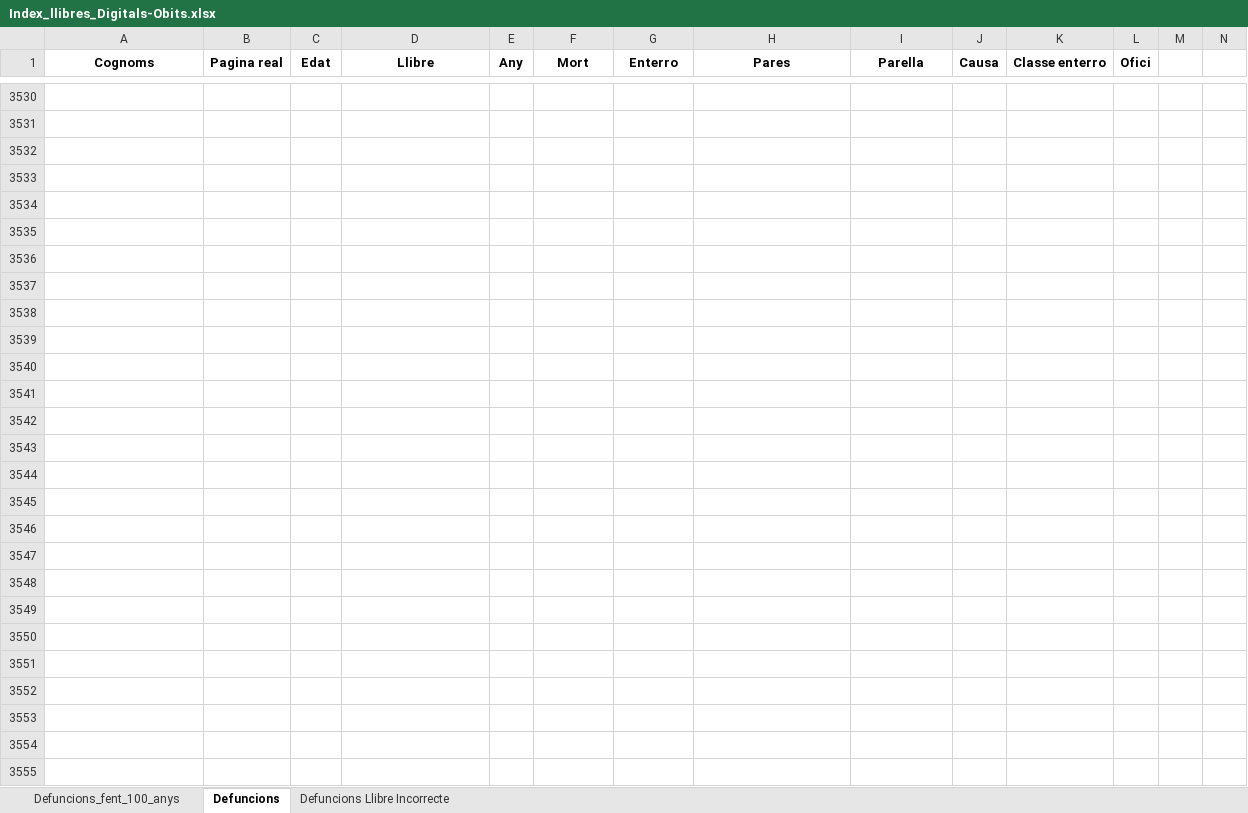
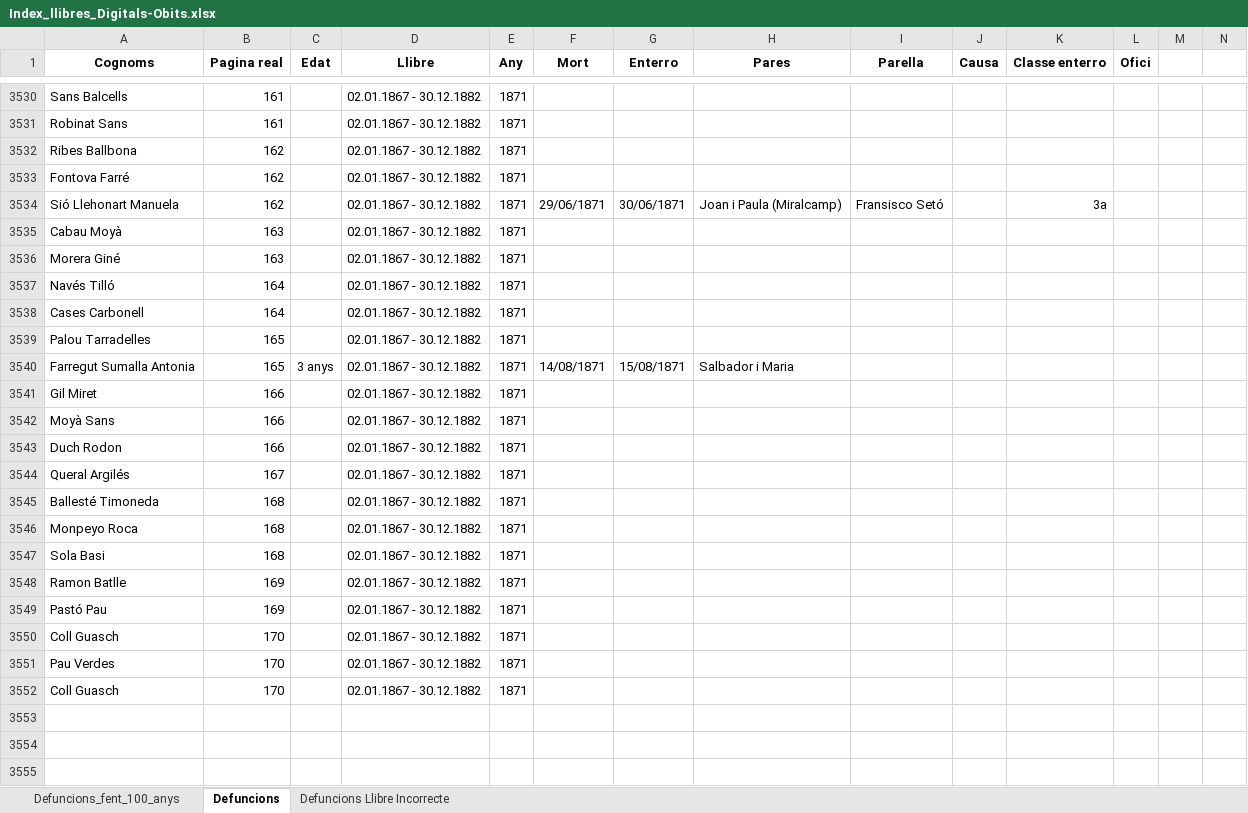
Before and after one commit to arbreFamiliar/DadesGenerals, an Excel workbook: Bisbats/Catalunya/Tarragona/Arbeca/Sagraments/Obits/Excel/Index_llibres_Digitals-Obits.xlsx, sheet Defuncions, drawn as a sheet; only a part is shown, gaps mark what is left out; values as stored, in another font and other column widths than the file's, no borders; the diff covers the shown part only; the diff names each change by its address in the sheet, - before the commit and + after, or states it on an @@ line.

```diff
--- a/Bisbats/Catalunya/Tarragona/Arbeca/Sagraments/Obits/Excel/Index_llibres_Digitals-Obits.xlsx (sheet Defuncions)
+++ b/Bisbats/Catalunya/Tarragona/Arbeca/Sagraments/Obits/Excel/Index_llibres_Digitals-Obits.xlsx (sheet Defuncions)
-row 3530: (empty)
+row 3530: Sans Balcells | 161 |  | 02.01.1867 - 30.12.1882 | 1871
-row 3531: (empty)
+row 3531: Robinat Sans | 161 |  | 02.01.1867 - 30.12.1882 | 1871
-row 3532: (empty)
+row 3532: Ribes Ballbona | 162 |  | 02.01.1867 - 30.12.1882 | 1871
-row 3533: (empty)
+row 3533: Fontova Farré | 162 |  | 02.01.1867 - 30.12.1882 | 1871
-row 3534: (empty)
+row 3534: Sió Llehonart Manuela | 162 |  | 02.01.1867 - 30.12.1882 | 1871 | 29/06/1871 | 30/06/1871 | Joan i Paula (Miralcamp) | Fransisco Setó |  | 3a
-row 3535: (empty)
+row 3535: Cabau Moyà | 163 |  | 02.01.1867 - 30.12.1882 | 1871
-row 3536: (empty)
+row 3536: Morera Giné | 163 |  | 02.01.1867 - 30.12.1882 | 1871
-row 3537: (empty)
+row 3537: Navés Tilló | 164 |  | 02.01.1867 - 30.12.1882 | 1871
-row 3538: (empty)
+row 3538: Cases Carbonell | 164 |  | 02.01.1867 - 30.12.1882 | 1871
-row 3539: (empty)
+row 3539: Palou Tarradelles | 165 |  | 02.01.1867 - 30.12.1882 | 1871
-row 3540: (empty)
+row 3540: Farregut Sumalla Antonia | 165 | 3 anys | 02.01.1867 - 30.12.1882 | 1871 | 14/08/1871 | 15/08/1871 | Salbador i Maria
-row 3541: (empty)
+row 3541: Gil Miret | 166 |  | 02.01.1867 - 30.12.1882 | 1871
-row 3542: (empty)
+row 3542: Moyà Sans | 166 |  | 02.01.1867 - 30.12.1882 | 1871
-row 3543: (empty)
+row 3543: Duch Rodon | 166 |  | 02.01.1867 - 30.12.1882 | 1871
-row 3544: (empty)
+row 3544: Queral Argilés | 167 |  | 02.01.1867 - 30.12.1882 | 1871
-row 3545: (empty)
+row 3545: Ballesté Timoneda | 168 |  | 02.01.1867 - 30.12.1882 | 1871
-row 3546: (empty)
+row 3546: Monpeyo Roca | 168 |  | 02.01.1867 - 30.12.1882 | 1871
-row 3547: (empty)
+row 3547: Sola Basi | 168 |  | 02.01.1867 - 30.12.1882 | 1871
-row 3548: (empty)
+row 3548: Ramon Batlle | 169 |  | 02.01.1867 - 30.12.1882 | 1871
-row 3549: (empty)
+row 3549: Pastó Pau | 169 |  | 02.01.1867 - 30.12.1882 | 1871
-row 3550: (empty)
+row 3550: Coll Guasch | 170 |  | 02.01.1867 - 30.12.1882 | 1871
-row 3551: (empty)
+row 3551: Pau Verdes | 170 |  | 02.01.1867 - 30.12.1882 | 1871
-row 3552: (empty)
+row 3552: Coll Guasch | 170 |  | 02.01.1867 - 30.12.1882 | 1871
```
Also changed, not shown: 118 edited cells elsewhere in this sheet.
